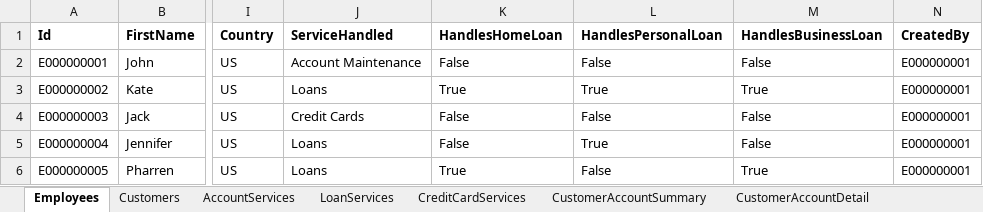
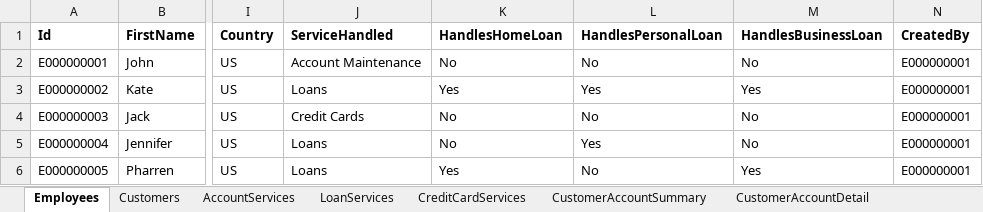
Before and after one commit to seetharengaraman/SpringBoard, an Excel workbook: Banking Mini Project/bankingEnv/data/BankingData.xlsx, sheet Employees, drawn as a sheet; only a part is shown, gaps mark what is left out; values as stored, in another font and other column widths than the file's, no borders; the diff names each change by its address in the sheet, - before the commit and + after, or states it on an @@ line.

```diff
--- a/Banking Mini Project/bankingEnv/data/BankingData.xlsx (sheet Employees)
+++ b/Banking Mini Project/bankingEnv/data/BankingData.xlsx (sheet Employees)
-K2 (HandlesHomeLoan): False
+K2 (HandlesHomeLoan): No
-L2 (HandlesPersonalLoan): False
+L2 (HandlesPersonalLoan): No
-M2 (HandlesBusinessLoan): False
+M2 (HandlesBusinessLoan): No
-K3 (HandlesHomeLoan): True
+K3 (HandlesHomeLoan): Yes
-L3 (HandlesPersonalLoan): True
+L3 (HandlesPersonalLoan): Yes
-M3 (HandlesBusinessLoan): True
+M3 (HandlesBusinessLoan): Yes
-K4:K5 (HandlesHomeLoan): False
+K4:K5 (HandlesHomeLoan): No
-L4 (HandlesPersonalLoan): False
+L4 (HandlesPersonalLoan): No
-M4:M5 (HandlesBusinessLoan): False
+M4:M5 (HandlesBusinessLoan): No
-L5 (HandlesPersonalLoan): True
+L5 (HandlesPersonalLoan): Yes
-K6 (HandlesHomeLoan): True
+K6 (HandlesHomeLoan): Yes
-L6 (HandlesPersonalLoan): False
+L6 (HandlesPersonalLoan): No
-M6 (HandlesBusinessLoan): True
+M6 (HandlesBusinessLoan): Yes
```
Also changed, not shown: sheet AccountServices, sheet CreditCardServices, sheet CustomerAccountDetail, sheet LoanServices, sheet CustomerAccountSummary, 2 other files.
